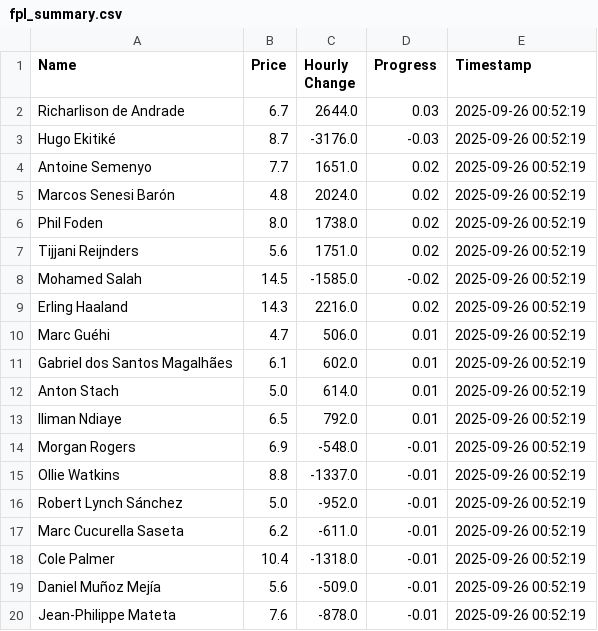
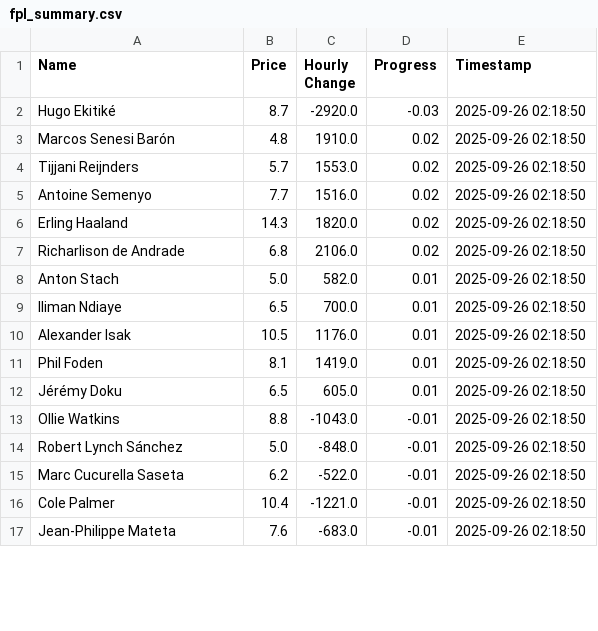
Before and after one commit to muhtasim-maleque/fpl-price-changes, a CSV file: fpl_summary.csv, drawn as a sheet; only a part is shown; the diff covers the shown part only.

```diff
--- a/fpl_summary.csv
+++ b/fpl_summary.csv
@@ -1,20 +1,17 @@
 Name,Price,Hourly Change,Progress,Timestamp
-Richarlison de Andrade,6.7,2644.0,0.03,2025-09-26 00:52:19
-Hugo Ekitiké,8.7,-3176.0,-0.03,2025-09-26 00:52:19
-Antoine Semenyo,7.7,1651.0,0.02,2025-09-26 00:52:19
-Marcos Senesi Barón,4.8,2024.0,0.02,2025-09-26 00:52:19
-Phil Foden,8.0,1738.0,0.02,2025-09-26 00:52:19
-Tijjani Reijnders,5.6,1751.0,0.02,2025-09-26 00:52:19
-Mohamed Salah,14.5,-1585.0,-0.02,2025-09-26 00:52:19
-Erling Haaland,14.3,2216.0,0.02,2025-09-26 00:52:19
-Marc Guéhi,4.7,506.0,0.01,2025-09-26 00:52:19
-Gabriel dos Santos Magalhães,6.1,602.0,0.01,2025-09-26 00:52:19
-Anton Stach,5.0,614.0,0.01,2025-09-26 00:52:19
-Iliman Ndiaye,6.5,792.0,0.01,2025-09-26 00:52:19
-Morgan Rogers,6.9,-548.0,-0.01,2025-09-26 00:52:19
-Ollie Watkins,8.8,-1337.0,-0.01,2025-09-26 00:52:19
-Robert Lynch Sánchez,5.0,-952.0,-0.01,2025-09-26 00:52:19
-Marc Cucurella Saseta,6.2,-611.0,-0.01,2025-09-26 00:52:19
-Cole Palmer,10.4,-1318.0,-0.01,2025-09-26 00:52:19
-Daniel Muñoz Mejía,5.6,-509.0,-0.01,2025-09-26 00:52:19
-Jean-Philippe Mateta,7.6,-878.0,-0.01,2025-09-26 00:52:19
+Hugo Ekitiké,8.7,-2920.0,-0.03,2025-09-26 02:18:50
+Marcos Senesi Barón,4.8,1910.0,0.02,2025-09-26 02:18:50
+Tijjani Reijnders,5.7,1553.0,0.02,2025-09-26 02:18:50
+Antoine Semenyo,7.7,1516.0,0.02,2025-09-26 02:18:50
+Erling Haaland,14.3,1820.0,0.02,2025-09-26 02:18:50
+Richarlison de Andrade,6.8,2106.0,0.02,2025-09-26 02:18:50
+Anton Stach,5.0,582.0,0.01,2025-09-26 02:18:50
+Iliman Ndiaye,6.5,700.0,0.01,2025-09-26 02:18:50
+Alexander Isak,10.5,1176.0,0.01,2025-09-26 02:18:50
+Phil Foden,8.1,1419.0,0.01,2025-09-26 02:18:50
+Jérémy Doku,6.5,605.0,0.01,2025-09-26 02:18:50
+Ollie Watkins,8.8,-1043.0,-0.01,2025-09-26 02:18:50
+Robert Lynch Sánchez,5.0,-848.0,-0.01,2025-09-26 02:18:50
+Marc Cucurella Saseta,6.2,-522.0,-0.01,2025-09-26 02:18:50
+Cole Palmer,10.4,-1221.0,-0.01,2025-09-26 02:18:50
+Jean-Philippe Mateta,7.6,-683.0,-0.01,2025-09-26 02:18:50
```
Also changed, not shown: 3 added rows and 2 edited cells elsewhere in this file, fpl_predictions_log.csv.
